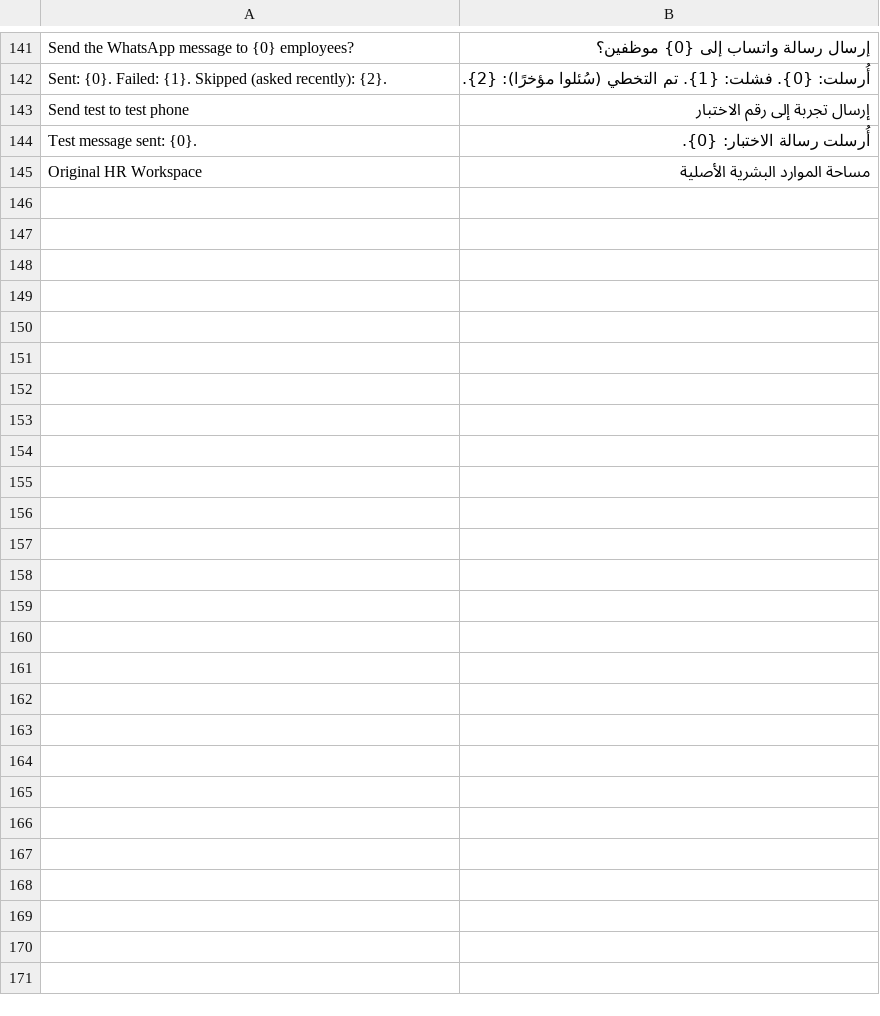
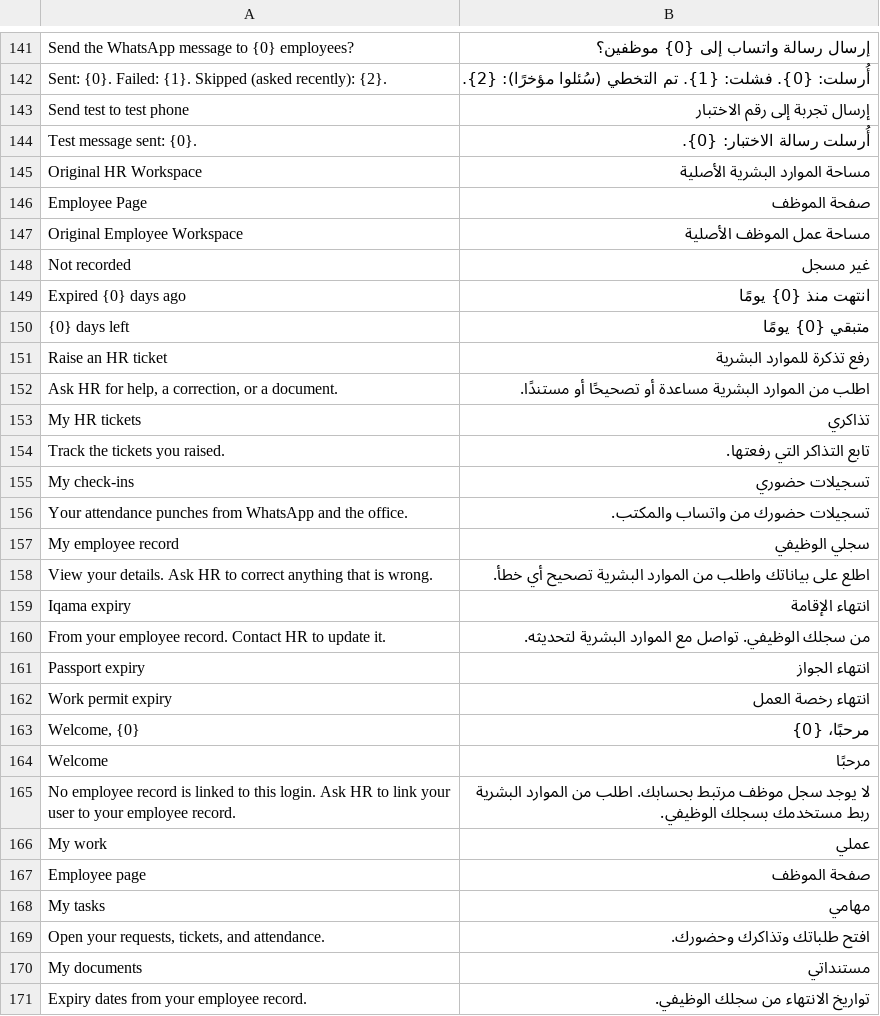
Before and after one commit to 9eskot9-max/SIG_Warehouse, a CSV file: sig_warehouse/translations/ar.csv, drawn as a sheet; only a part is shown, gaps mark what is left out.

```diff
--- a/sig_warehouse/translations/ar.csv
+++ b/sig_warehouse/translations/ar.csv
@@ -145 +145,27 @@ Test message sent: {0}.,أُرسلت رسالة الاختبار: {0}.
 Original HR Workspace,مساحة الموارد البشرية الأصلية
+Employee Page,صفحة الموظف
+Original Employee Workspace,مساحة عمل الموظف الأصلية
+Not recorded,غير مسجل
+Expired {0} days ago,انتهت منذ {0} يومًا
+{0} days left,متبقي {0} يومًا
+Raise an HR ticket,رفع تذكرة للموارد البشرية
+"Ask HR for help, a correction, or a document.",اطلب من الموارد البشرية مساعدة أو تصحيحًا أو مستندًا.
+My HR tickets,تذاكري
+Track the tickets you raised.,تابع التذاكر التي رفعتها.
+My check-ins,تسجيلات حضوري
+Your attendance punches from WhatsApp and the office.,تسجيلات حضورك من واتساب والمكتب.
+My employee record,سجلي الوظيفي
+View your details. Ask HR to correct anything that is wrong.,اطلع على بياناتك واطلب من الموارد البشرية تصحيح أي خطأ.
+Iqama expiry,انتهاء الإقامة
+From your employee record. Contact HR to update it.,من سجلك الوظيفي. تواصل مع الموارد البشرية لتحديثه.
+Passport expiry,انتهاء الجواز
+Work permit expiry,انتهاء رخصة العمل
+"Welcome, {0}",مرحبًا، {0}
+Welcome,مرحبًا
+No employee record is linked to this login. Ask HR to link your user to your employee record.,لا يوجد سجل موظف مرتبط بحسابك. اطلب من الموارد البشرية ربط مستخدمك بسجلك الوظيفي.
+My work,عملي
+Employee page,صفحة الموظف
+My tasks,مهامي
+"Open your requests, tickets, and attendance.",افتح طلباتك وتذاكرك وحضورك.
+My documents,مستنداتي
+Expiry dates from your employee record.,تواريخ الانتهاء من سجلك الوظيفي.
```
Also changed, not shown: 6 other files.
